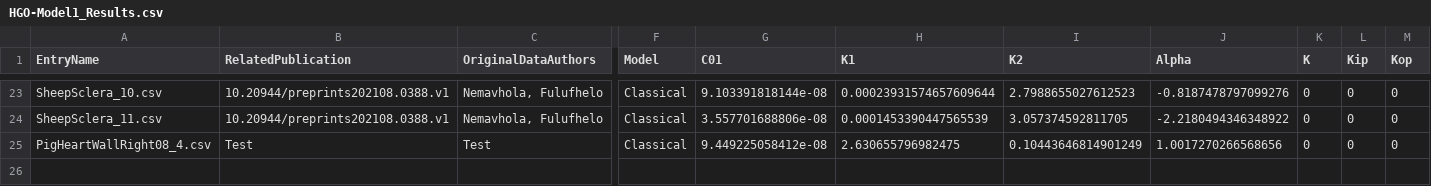
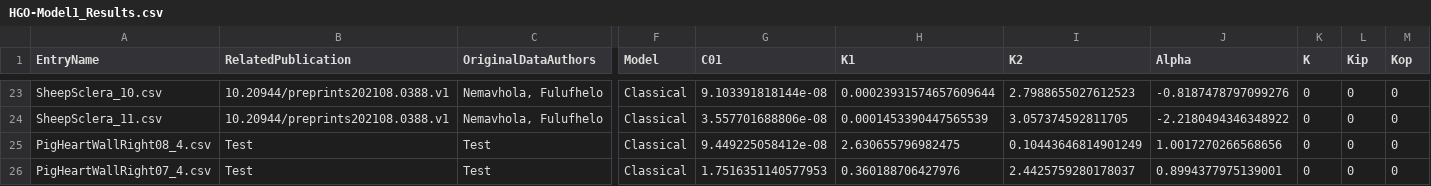
Before and after one commit to Fit2Tissue/Hyperelastic-Material-Models, a CSV file: HGO-Model1_Results.csv, drawn as a sheet; only a part is shown, gaps mark what is left out; rows hold the shown columns only; the diff names each change by its address in the sheet, - before the commit and + after, or states it on an @@ line.

Commit message:
Append results for HGO-Model1 with note

```diff
--- a/HGO-Model1_Results.csv
+++ b/HGO-Model1_Results.csv
+row 26: PigHeartWallRight07_4.csv | Test | Test | Classical | 1.7516351140577953 | 0.360188706427976 | 2.4425759280178037 | 0.8994377975139001 | 0 | 0 | 0
```
